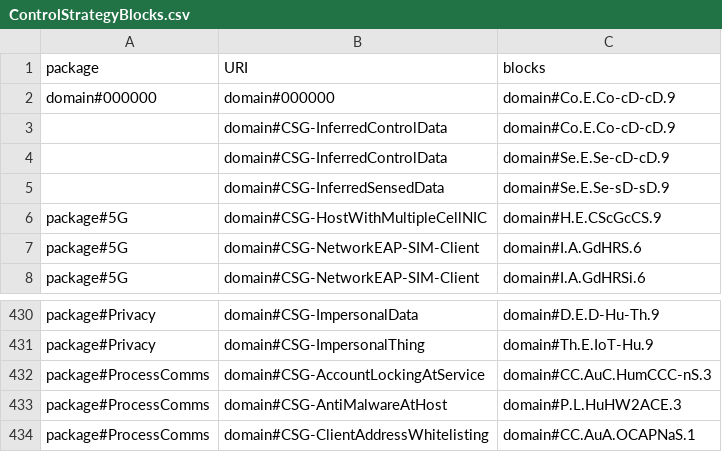
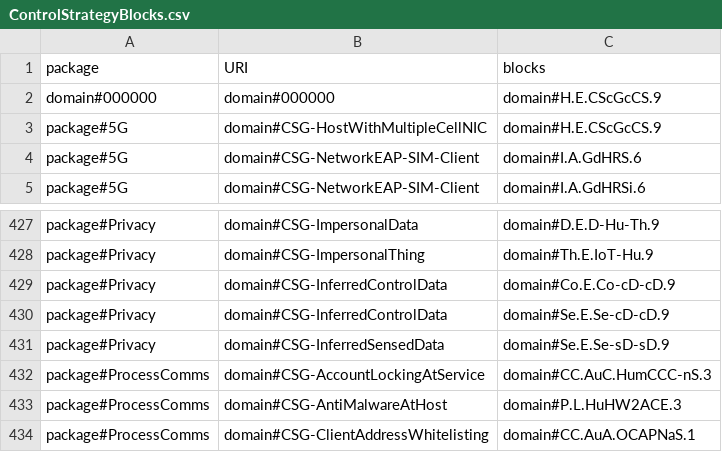
Before and after one commit to Spyderisk/domain-network, a CSV file: csv/ControlStrategyBlocks.csv, drawn as a sheet; only a part is shown, gaps mark what is left out.

```diff
--- a/csv/ControlStrategyBlocks.csv
+++ b/csv/ControlStrategyBlocks.csv
@@ -1,6 +1,3 @@
 package,URI,blocks
-domain#000000,domain#000000,domain#Co.E.Co-cD-cD.9
-,domain#CSG-InferredControlData,domain#Co.E.Co-cD-cD.9
-,domain#CSG-InferredControlData,domain#Se.E.Se-cD-cD.9
-,domain#CSG-InferredSensedData,domain#Se.E.Se-sD-sD.9
+domain#000000,domain#000000,domain#H.E.CScGcCS.9
 package#5G,domain#CSG-HostWithMultipleCellNIC,domain#H.E.CScGcCS.9
@@ -431,2 +428,5 @@ package#Privacy,domain#CSG-ImpersonalData,domain#D.E.D-Hu-Th.9
 package#Privacy,domain#CSG-ImpersonalThing,domain#Th.E.IoT-Hu.9
+package#Privacy,domain#CSG-InferredControlData,domain#Co.E.Co-cD-cD.9
+package#Privacy,domain#CSG-InferredControlData,domain#Se.E.Se-cD-cD.9
+package#Privacy,domain#CSG-InferredSensedData,domain#Se.E.Se-sD-sD.9
 package#ProcessComms,domain#CSG-AccountLockingAtService,domain#CC.AuC.HumCCC-nS.3
```
Also changed, not shown: csv/CASetting.csv, csv/ControlStrategyControls.csv, 2 other files.
